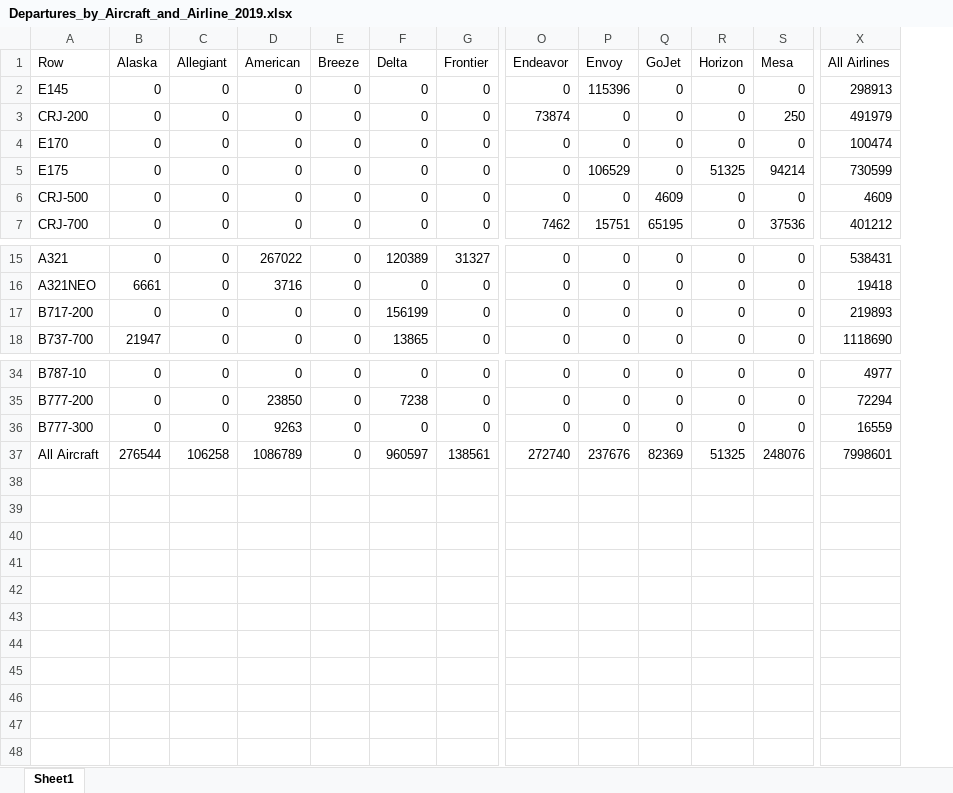
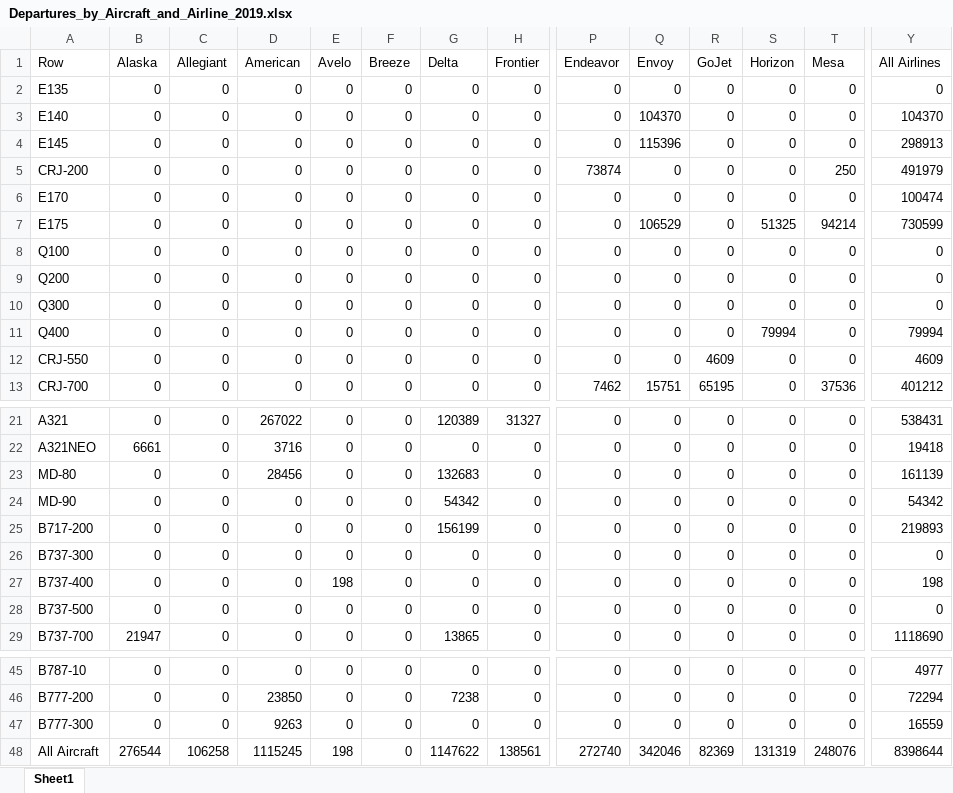
Before and after one commit to andyeske/Airline-Data-Analysis-Tools, an Excel workbook: Output Data Tables/APAT Outputs/Overview Tables/2019/Departures_by_Aircraft_and_Airline_2019.xlsx, sheet Sheet1, drawn as a sheet; only a part is shown, gaps mark what is left out; values as stored, in another font and other column widths than the file's, no borders; addresses are those after the commit; rows hold the shown columns only; the diff names each change by its address in the sheet, - before the commit and + after, or states it on an @@ line.

```diff
--- a/Output Data Tables/APAT Outputs/Overview Tables/2019/Departures_by_Aircraft_and_Airline_2019.xlsx (sheet Sheet1)
+++ b/Output Data Tables/APAT Outputs/Overview Tables/2019/Departures_by_Aircraft_and_Airline_2019.xlsx (sheet Sheet1)
+column E (Avelo), rows 4-7: all 0; rows 12-13: 0 | 0; rows 21-22: 0 | 0; row 25: 0; row 29: 0; rows 45-48: 0 | 0 | 0 | 198
+row 2: E135 | 0 | 0 | 0 | 0 | 0 | 0 | 0 | 0 | 0 | 0 | 0 | 0 | 0
+row 3: E140 | 0 | 0 | 0 | 0 | 0 | 0 | 0 | 0 | 104370 | 0 | 0 | 0 | 104370
+row 8: Q100 | 0 | 0 | 0 | 0 | 0 | 0 | 0 | 0 | 0 | 0 | 0 | 0 | 0
+row 9: Q200 | 0 | 0 | 0 | 0 | 0 | 0 | 0 | 0 | 0 | 0 | 0 | 0 | 0
+row 10: Q300 | 0 | 0 | 0 | 0 | 0 | 0 | 0 | 0 | 0 | 0 | 0 | 0 | 0
+row 11: Q400 | 0 | 0 | 0 | 0 | 0 | 0 | 0 | 0 | 0 | 0 | 79994 | 0 | 79994
-A12 (Row): CRJ-500
+A12 (Row): CRJ-550
+row 23: MD-80 | 0 | 0 | 28456 | 0 | 0 | 132683 | 0 | 0 | 0 | 0 | 0 | 0 | 161139
+row 24: MD-90 | 0 | 0 | 0 | 0 | 0 | 54342 | 0 | 0 | 0 | 0 | 0 | 0 | 54342
+row 26: B737-300 | 0 | 0 | 0 | 0 | 0 | 0 | 0 | 0 | 0 | 0 | 0 | 0 | 0
+row 27: B737-400 | 0 | 0 | 0 | 198 | 0 | 0 | 0 | 0 | 0 | 0 | 0 | 0 | 198
+row 28: B737-500 | 0 | 0 | 0 | 0 | 0 | 0 | 0 | 0 | 0 | 0 | 0 | 0 | 0
-D48 (American): 1086789
+D48 (American): 1115245
-G48 (Delta): 960597
+G48 (Delta): 1147622
-Q48 (Envoy): 237676
+Q48 (Envoy): 342046
-S48 (Horizon): 51325
+S48 (Horizon): 131319
-Y48 (All Airlines): 7998601
+Y48 (All Airlines): 8398644
```
Also changed, not shown: Output Data Tables/APAT Outputs/Overview Tables/2019/ASMs_by_Aircraft_and_Airline_2019.xlsx, Output Data Tables/APAT Outputs/Overview Tables/2019/LFs_by_Aircraft_and_Airline_2019.xlsx, 3 other files.
